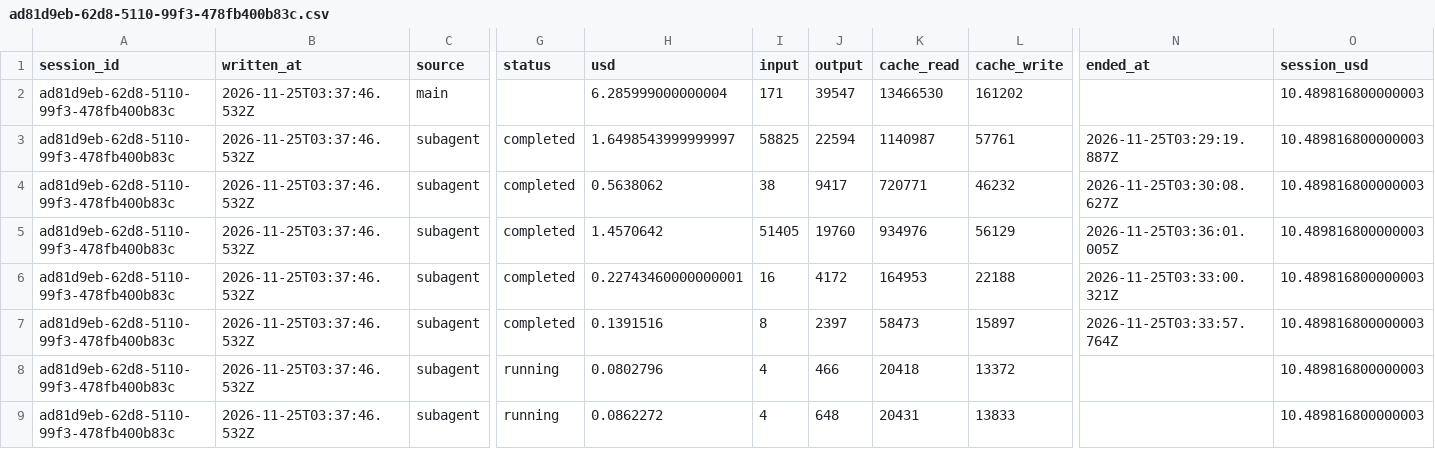
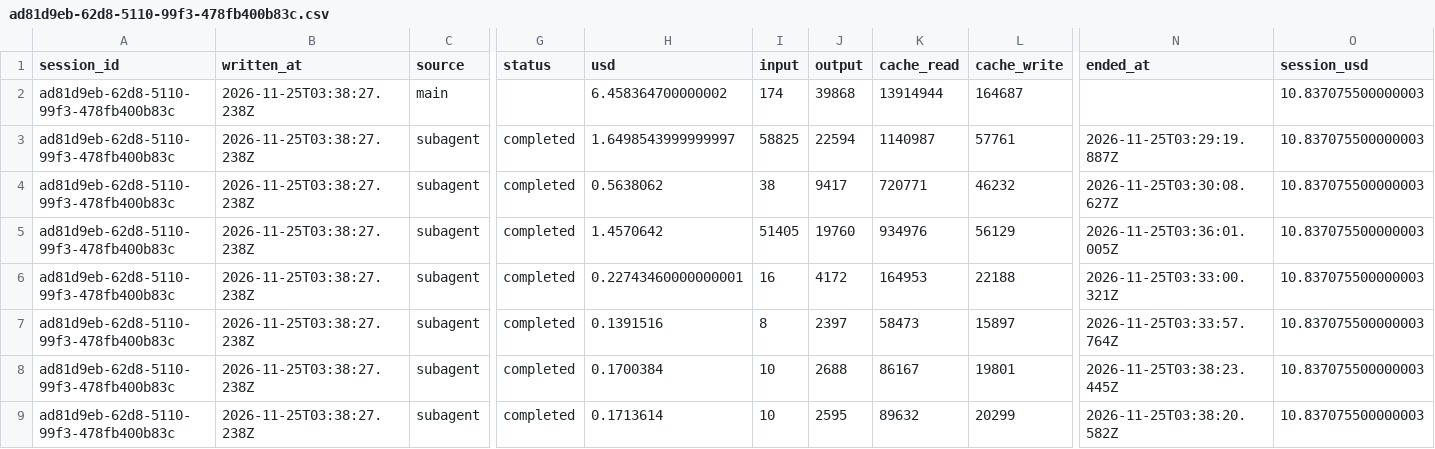
Before and after one commit to rhope-ops/SPAR, a CSV file: costs/ad81d9eb-62d8-5110-99f3-478fb400b83c.csv, drawn as a sheet; only a part is shown, gaps mark what is left out; removed rows and columns are numbered as before the commit, all else as after; rows hold the shown columns only; the diff names each change by its address in the sheet, - before the commit and + after, or states it on an @@ line.

```diff
--- a/costs/ad81d9eb-62d8-5110-99f3-478fb400b83c.csv
+++ b/costs/ad81d9eb-62d8-5110-99f3-478fb400b83c.csv
-row 2: ad81d9eb-62d8-5110-99f3-478fb400b83c | 2026-11-25T03:37:46.532Z | main |  | 6.285999000000004 | 171 | 39547 | 13466530 | 161202 |  | 10.489816800000003
+row 2: ad81d9eb-62d8-5110-99f3-478fb400b83c | 2026-11-25T03:38:27.238Z | main |  | 6.458364700000002 | 174 | 39868 | 13914944 | 164687 |  | 10.837075500000003
-B3:B9 (written_at): 2026-11-25T03:37:46.532Z
+B3:B9 (written_at): 2026-11-25T03:38:27.238Z
-O3:O9 (session_usd): 10.489816800000003
+O3:O9 (session_usd): 10.837075500000003
-G8:G9 (status): running
+G8:G9 (status): completed
-H8 (usd): 0.0802796
+H8 (usd): 0.1700384
-I8:I9 (input): 4
+I8:I9 (input): 10
-J8 (output): 466
+J8 (output): 2688
-K8 (cache_read): 20418
+K8 (cache_read): 86167
-L8 (cache_write): 13372
+L8 (cache_write): 19801
-N8 (ended_at): (empty)
+N8 (ended_at): 2026-11-25T03:38:23.445Z
-H9 (usd): 0.0862272
+H9 (usd): 0.1713614
-J9 (output): 648
+J9 (output): 2595
-K9 (cache_read): 20431
+K9 (cache_read): 89632
-L9 (cache_write): 13833
+L9 (cache_write): 20299
-N9 (ended_at): (empty)
+N9 (ended_at): 2026-11-25T03:38:20.582Z
```
Also changed, not shown: sessions/ad81d9eb-62d8-5110-99f3-478fb400b83c.csv.
